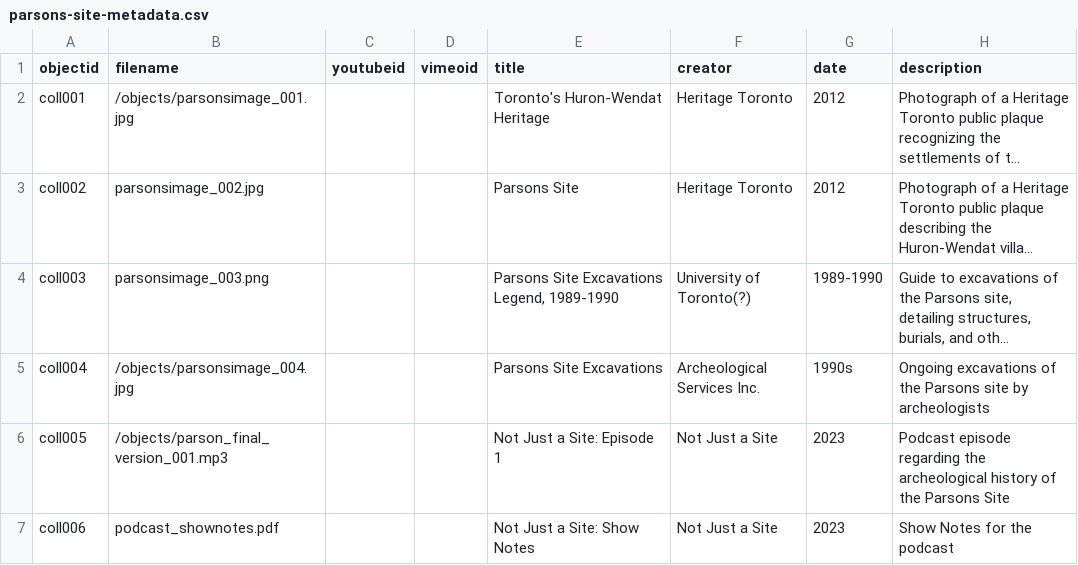
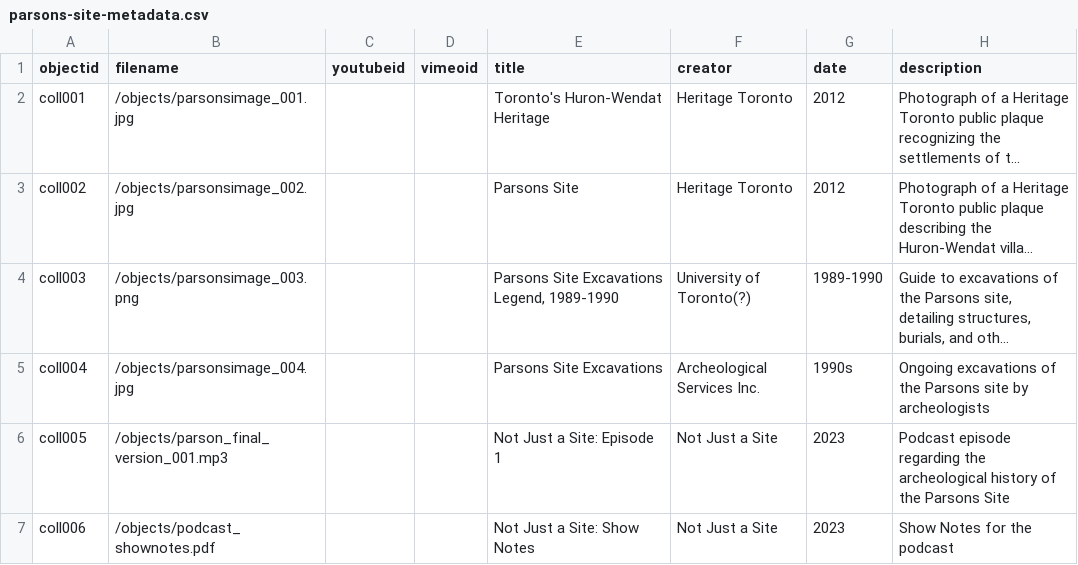
Before and after one commit to amarr02/Parson-Site-Website, a CSV file: _data/parsons-site-metadata.csv, drawn as a sheet; only a part is shown; long unchanged cells end in …; the diff names each change by its address in the sheet, - before the commit and + after, or states it on an @@ line.

```diff
--- a/_data/parsons-site-metadata.csv
+++ b/_data/parsons-site-metadata.csv
-B3 (filename): parsonsimage_002.jpg
+B3 (filename): /objects/parsonsimage_002.jpg
-B4 (filename): parsonsimage_003.png
+B4 (filename): /objects/parsonsimage_003.png
-B7 (filename): podcast_shownotes.pdf
+B7 (filename): /objects/podcast_shownotes.pdf
```
Also changed, not shown: 1 other file.
